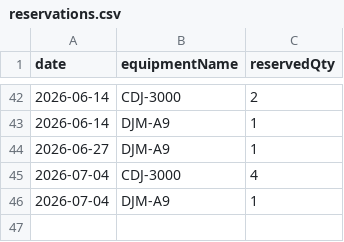
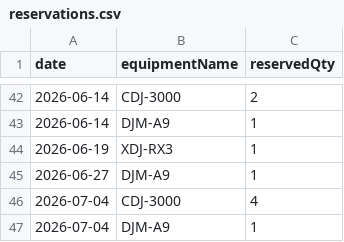
Before and after one commit to spacehash/spacehash.github.io, a CSV file: src/resources/reservations.csv, drawn as a sheet; only a part is shown, gaps mark what is left out; the diff names each change by its address in the sheet, - before the commit and + after, or states it on an @@ line.

Commit message:
reservation update

```diff
--- a/src/resources/reservations.csv
+++ b/src/resources/reservations.csv
+row 44: 2026-06-19 | XDJ-RX3 | 1
```
